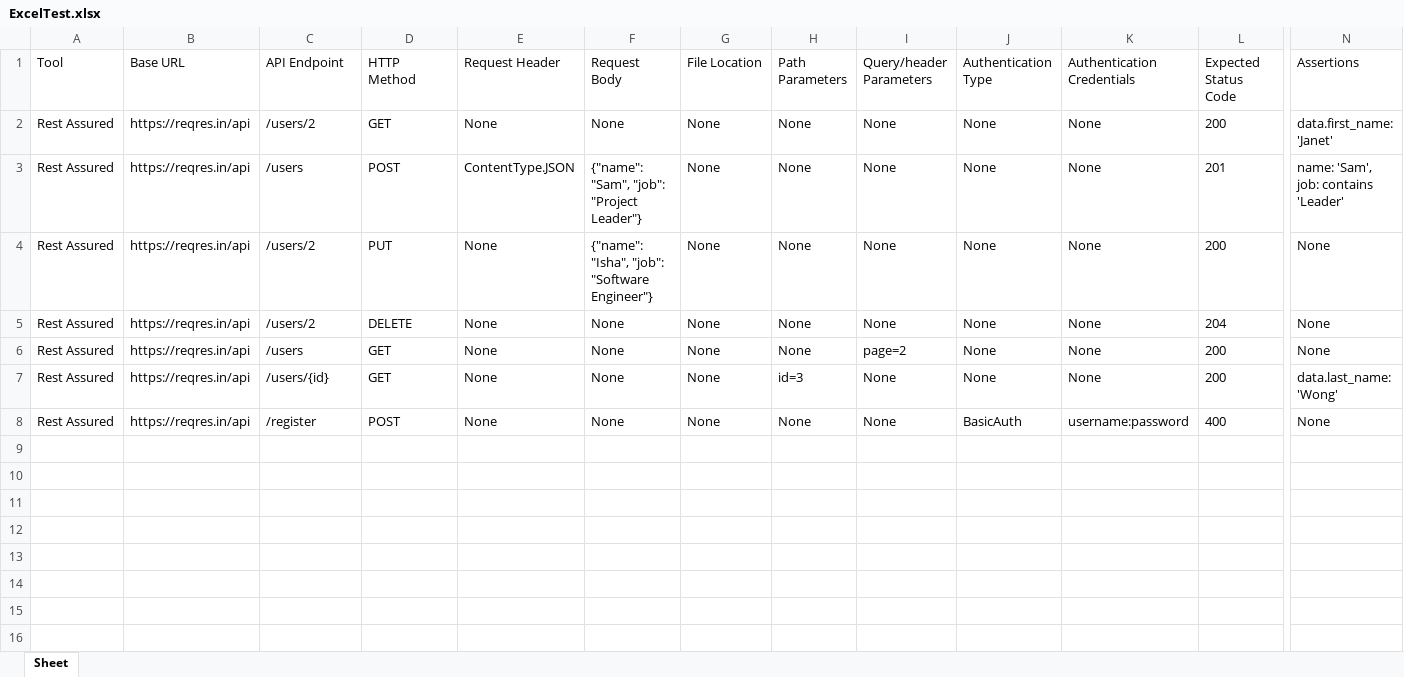
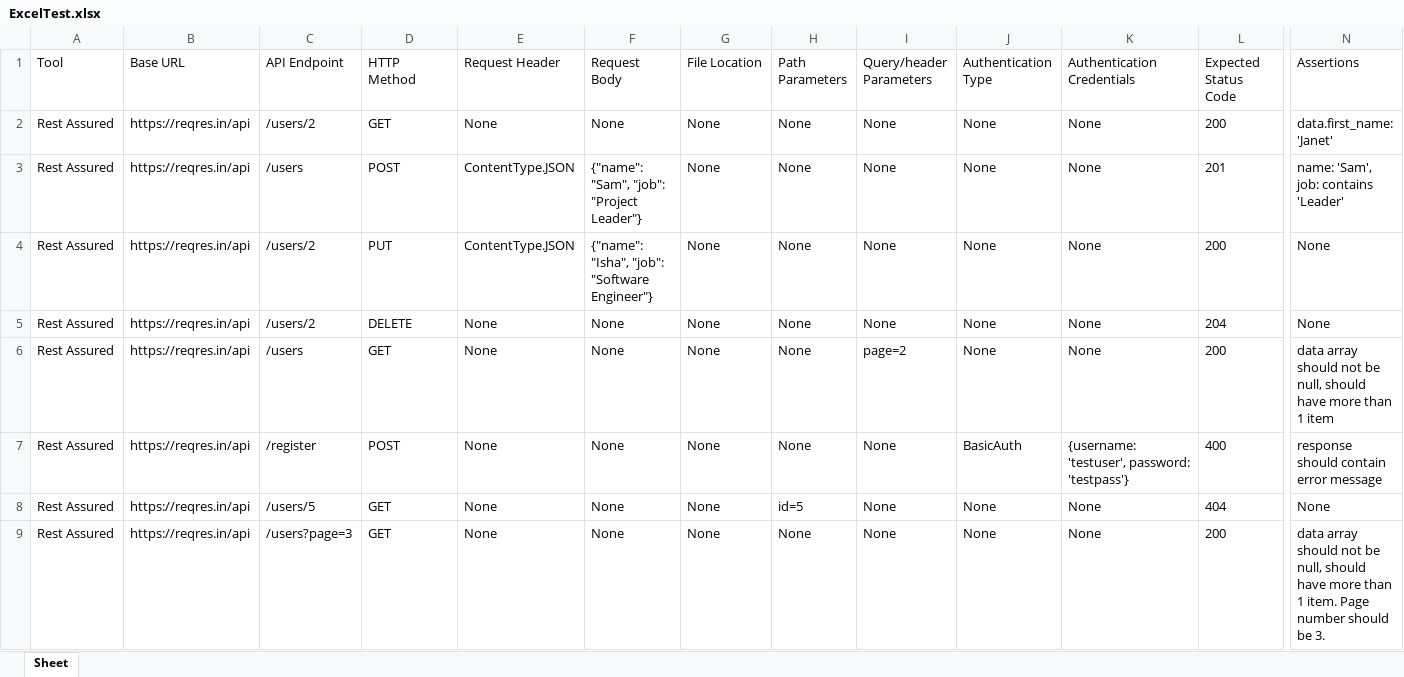
Before and after one commit to a2aniket/SmartCard, an Excel workbook: ExcelTest.xlsx, sheet Sheet, drawn as a sheet; only a part is shown, gaps mark what is left out; values as stored, in another font and other column widths than the file's, no borders; addresses are those after the commit; rows hold the shown columns only; the diff names each change by its address in the sheet, - before the commit and + after, or states it on an @@ line.

Commit message:
APITesting generated file - 2023-11-24 12:03

```diff
--- a/ExcelTest.xlsx (sheet Sheet)
+++ b/ExcelTest.xlsx (sheet Sheet)
-E4 (Request Header): None
+E4 (Request Header): ContentType.JSON
-N6 (Assertions): None
+N6 (Assertions): data array should not be null, should have more than 1 item
+row 7: Rest Assured | https://reqres.in/api | /register | POST | None | None | None | None | None | BasicAuth | {username: 'testuser', password: 'testpass'} | 400 | response should contain error message
-C8 (API Endpoint): /users/{id}
+C8 (API Endpoint): /users/5
-H8 (Path Parameters): id=3
+H8 (Path Parameters): id=5
-L8 (Expected Status Code): 200
+L8 (Expected Status Code): 404
-N8 (Assertions): data.last_name: 'Wong'
+N8 (Assertions): None
-C9 (API Endpoint): /register
+C9 (API Endpoint): /users?page=3
-D9 (HTTP Method): POST
+D9 (HTTP Method): GET
-J9 (Authentication Type): BasicAuth
+J9 (Authentication Type): None
-K9 (Authentication Credentials): username:password
+K9 (Authentication Credentials): None
-L9 (Expected Status Code): 400
+L9 (Expected Status Code): 200
-N9 (Assertions): None
+N9 (Assertions): data array should not be null, should have more than 1 item. Page number should be 3.
```
